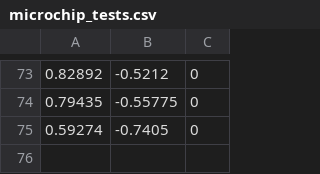
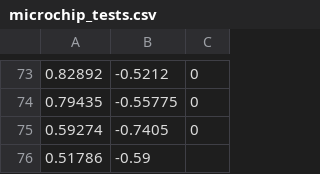
Before and after one commit to Hootsuit/ml-enhanced, a CSV file: notebooks/microchip_tests.csv, drawn as a sheet; only a part is shown, gaps mark what is left out; the diff names each change by its address in the sheet, - before the commit and + after, or states it on an @@ line.

Commit message:
Create images

```diff
--- a/notebooks/microchip_tests.csv
+++ b/notebooks/microchip_tests.csv
+row 76: 0.51786 | -0.59
```
